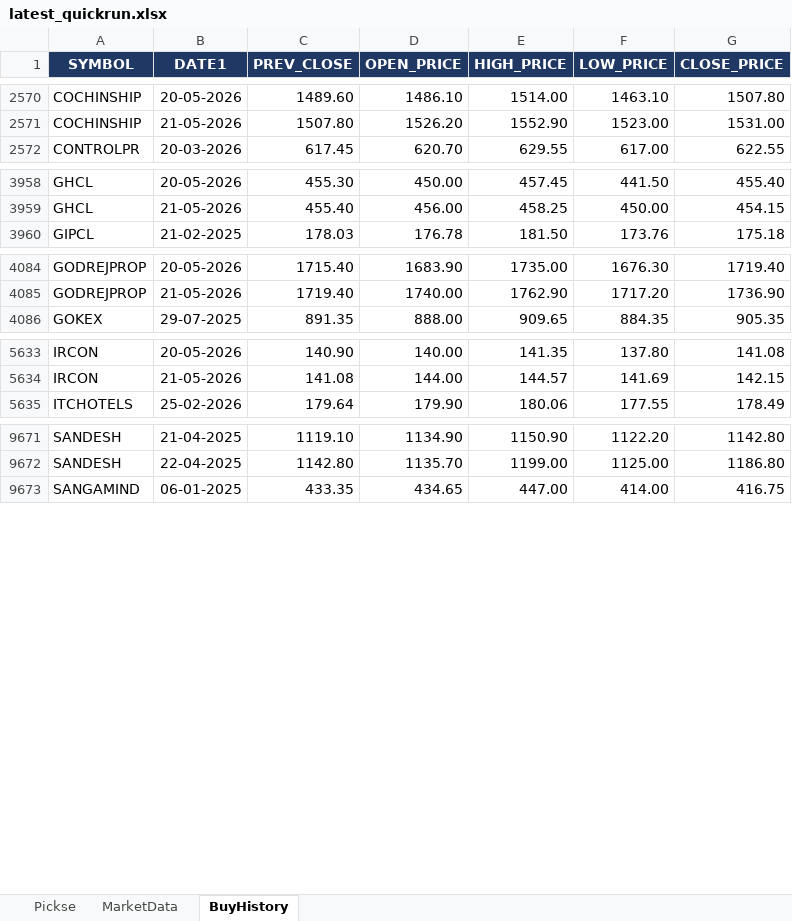
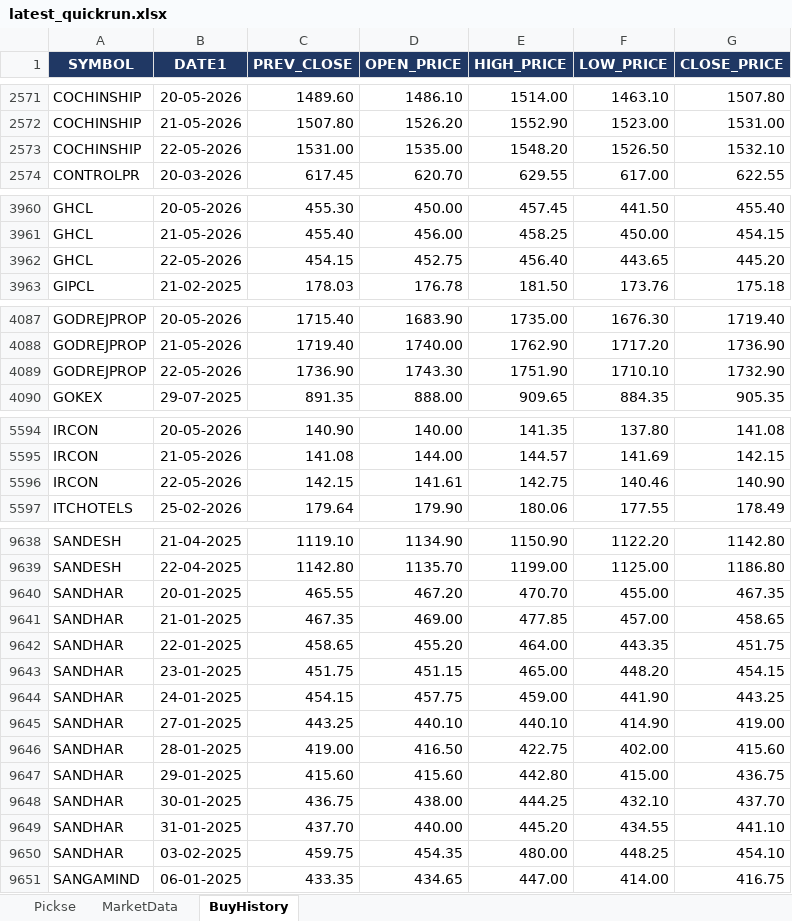
Before and after one commit to spurandhar0/nse-btst-dashboard, an Excel workbook: latest_quickrun.xlsx, sheet BuyHistory, drawn as a sheet; only a part is shown, gaps mark what is left out; values as stored, in another font and other column widths than the file's, no borders; the diff covers the shown part only; the diff names each change by its address in the sheet, - before the commit and + after, or states it on an @@ line.

```diff
--- a/latest_quickrun.xlsx (sheet BuyHistory)
+++ b/latest_quickrun.xlsx (sheet BuyHistory)
+row 2573: COCHINSHIP | 22-05-2026 | 1531.00 | 1535.00 | 1548.20 | 1526.50 | 1532.10
+row 3962: GHCL | 22-05-2026 | 454.15 | 452.75 | 456.40 | 443.65 | 445.20
+row 4089: GODREJPROP | 22-05-2026 | 1736.90 | 1743.30 | 1751.90 | 1710.10 | 1732.90
+row 5596: IRCON | 22-05-2026 | 142.15 | 141.61 | 142.75 | 140.46 | 140.90
+row 9640: SANDHAR | 20-01-2025 | 465.55 | 467.20 | 470.70 | 455.00 | 467.35
+row 9641: SANDHAR | 21-01-2025 | 467.35 | 469.00 | 477.85 | 457.00 | 458.65
+row 9642: SANDHAR | 22-01-2025 | 458.65 | 455.20 | 464.00 | 443.35 | 451.75
+row 9643: SANDHAR | 23-01-2025 | 451.75 | 451.15 | 465.00 | 448.20 | 454.15
+row 9644: SANDHAR | 24-01-2025 | 454.15 | 457.75 | 459.00 | 441.90 | 443.25
+row 9645: SANDHAR | 27-01-2025 | 443.25 | 440.10 | 440.10 | 414.90 | 419.00
+row 9646: SANDHAR | 28-01-2025 | 419.00 | 416.50 | 422.75 | 402.00 | 415.60
+row 9647: SANDHAR | 29-01-2025 | 415.60 | 415.60 | 442.80 | 415.00 | 436.75
+row 9648: SANDHAR | 30-01-2025 | 436.75 | 438.00 | 444.25 | 432.10 | 437.70
+row 9649: SANDHAR | 31-01-2025 | 437.70 | 440.00 | 445.20 | 434.55 | 441.10
+row 9650: SANDHAR | 03-02-2025 | 459.75 | 454.35 | 480.00 | 448.25 | 454.10
```
Also changed, not shown: 32 added rows and 64 removed rows elsewhere in this sheet, sheet Pickse, sheet MarketData, 2 other files.
